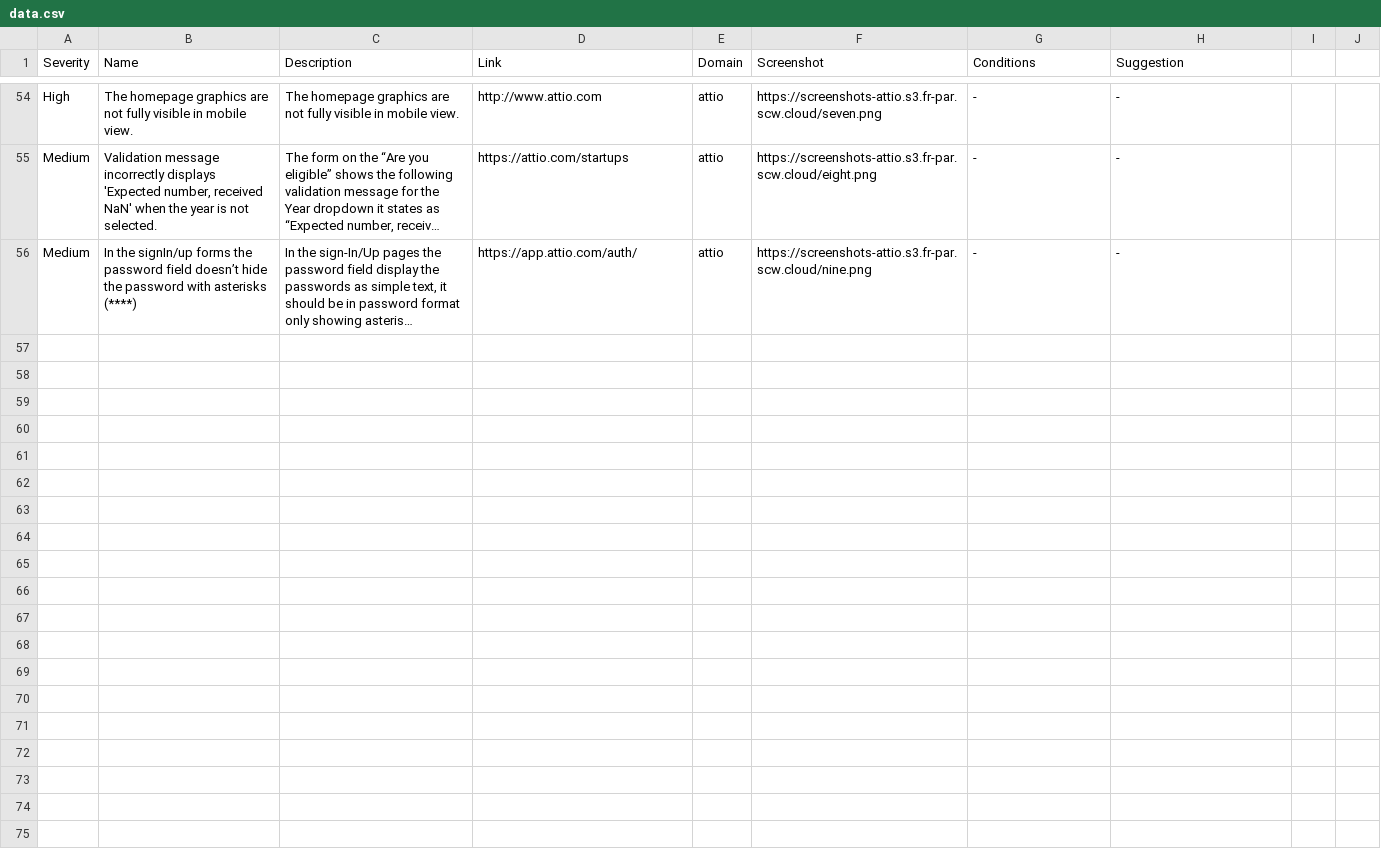
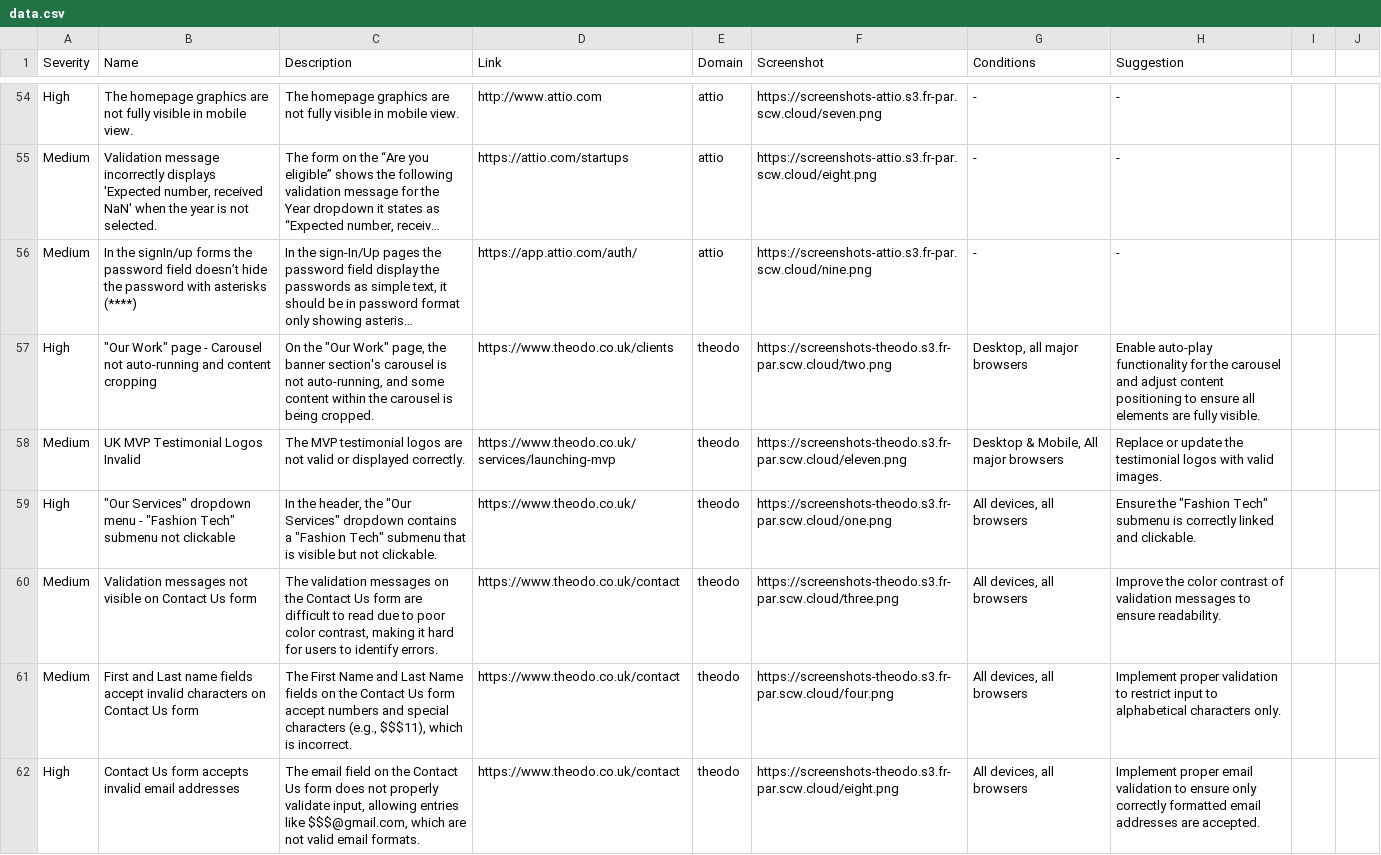
Before and after one commit to SolightAI/monorepo, a CSV file: landing/public/data.csv, drawn as a sheet; only a part is shown, gaps mark what is left out; long unchanged cells end in …; the diff covers the shown part only; the diff names each change by its address in the sheet, - before the commit and + after, or states it on an @@ line.

Commit message:
(doc):data for theodo

```diff
--- a/landing/public/data.csv
+++ b/landing/public/data.csv
+row 57: High | "Our Work" page - Carousel not auto-running and content cropping | On the "Our Work" page, the banner section's carousel is not auto-running, and some content within the carousel is being cropped. | https://www.theodo.co.uk/clients | theodo | https://screenshots-theodo.s3.fr-par.scw.cloud/two.png | Desktop, all major browsers | Enable auto-play functionality for the carousel and adjust content positioning to ensure all elements are fully visible.
+row 58: Medium | UK MVP Testimonial Logos Invalid | The MVP testimonial logos are not valid or displayed correctly. | https://www.theodo.co.uk/services/launching-mvp | theodo | https://screenshots-theodo.s3.fr-par.scw.cloud/eleven.png | Desktop & Mobile, All major browsers | Replace or update the testimonial logos with valid images.
+row 59: High | "Our Services" dropdown menu - "Fashion Tech" submenu not clickable | In the header, the "Our Services" dropdown contains a "Fashion Tech" submenu that is visible but not clickable. | https://www.theodo.co.uk/ | theodo | https://screenshots-theodo.s3.fr-par.scw.cloud/one.png | All devices, all browsers | Ensure the "Fashion Tech" submenu is correctly linked and clickable.
+row 60: Medium | Validation messages not visible on Contact Us form | The validation messages on the Contact Us form are difficult to read due to poor color contrast, making it hard for users to identify errors. | https://www.theodo.co.uk/contact | theodo | https://screenshots-theodo.s3.fr-par.scw.cloud/three.png | All devices, all browsers | Improve the color contrast of validation messages to ensure readability.
+row 61: Medium | First and Last name fields accept invalid characters on Contact Us form | The First Name and Last Name fields on the Contact Us form accept numbers and special characters (e.g., $$$11), which is incorrect. | https://www.theodo.co.uk/contact | theodo | https://screenshots-theodo.s3.fr-par.scw.cloud/four.png | All devices, all browsers | Implement proper validation to restrict input to alphabetical characters only.
+row 62: High | Contact Us form accepts invalid email addresses | The email field on the Contact Us form does not properly validate input, allowing entries like $$$@gmail.com, which are not valid email formats. | https://www.theodo.co.uk/contact | theodo | https://screenshots-theodo.s3.fr-par.scw.cloud/eight.png | All devices, all browsers | Implement proper email validation to ensure only correctly formatted email addresses are accepted.
```
Also changed, not shown: 5 added rows and 1 edited cell elsewhere in this file.
